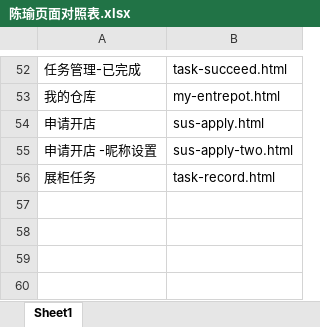
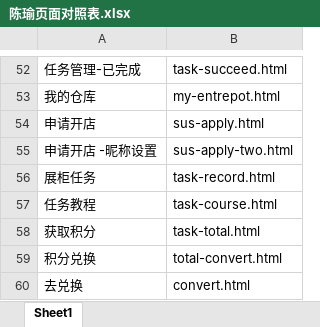
Before and after one commit to lilinchun1/weidai2.0, an Excel workbook: 陈瑜页面对照表.xlsx, sheet Sheet1, drawn as a sheet; only a part is shown, gaps mark what is left out; values as stored, in another font and other column widths than the file's, no borders; the diff names each change by its address in the sheet, - before the commit and + after, or states it on an @@ line.

```diff
--- a/陈瑜页面对照表.xlsx (sheet Sheet1)
+++ b/陈瑜页面对照表.xlsx (sheet Sheet1)
+row 57: 任务教程 | task-course.html
+row 58: 获取积分 | task-total.html
+row 59: 积分兑换 | total-convert.html
+row 60: 去兑换 | convert.html
```
Also changed, not shown: 9 other files.
